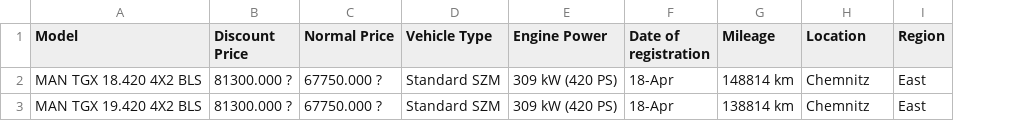
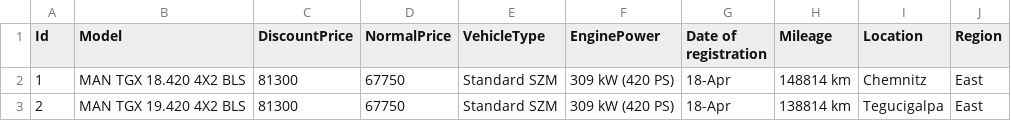
Before and after one commit to MMK-Agentur/black, a CSV file: data/vehicles.csv, drawn as a sheet; removed rows and columns are numbered as before the commit, all else as after; the diff names each change by its address in the sheet, - before the commit and + after, or states it on an @@ line.

Commit message:
displaying vehicle data

```diff
--- a/data/vehicles.csv
+++ b/data/vehicles.csv
+column A (Id), rows 2-3: 1 | 2
-column B (Discount Price), rows 2-3: 81300.000 ? | 81300.000 ?
-column C (Normal Price), rows 2-3: 67750.000 ? | 67750.000 ?
+column C (DiscountPrice), rows 2-3: 81300 | 81300
+column D (NormalPrice), rows 2-3: 67750 | 67750
-E1: Vehicle Type
+E1: VehicleType
-F1: Engine Power
+F1: EnginePower
-I3 (Location): Chemnitz
+I3 (Location): Tegucigalpa
```
Also changed, not shown: 4 other files.
